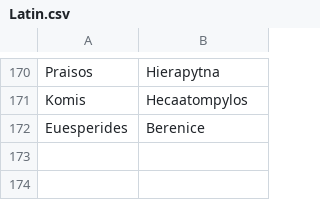
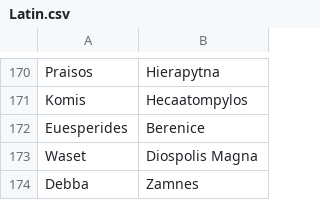
Before and after one commit to proompter-deluxe/Dawn-of-Civilization, a CSV file: Assets/Maps/Translations/Latin.csv, drawn as a sheet; only a part is shown, gaps mark what is left out; the diff names each change by its address in the sheet, - before the commit and + after, or states it on an @@ line.

```diff
--- a/Assets/Maps/Translations/Latin.csv
+++ b/Assets/Maps/Translations/Latin.csv
+row 173: Waset | Diospolis Magna
+row 174: Debba | Zamnes
```
Also changed, not shown: Assets/Maps/Cities.csv, Assets/Maps/Translations/Arabic.csv, 12 other files.
